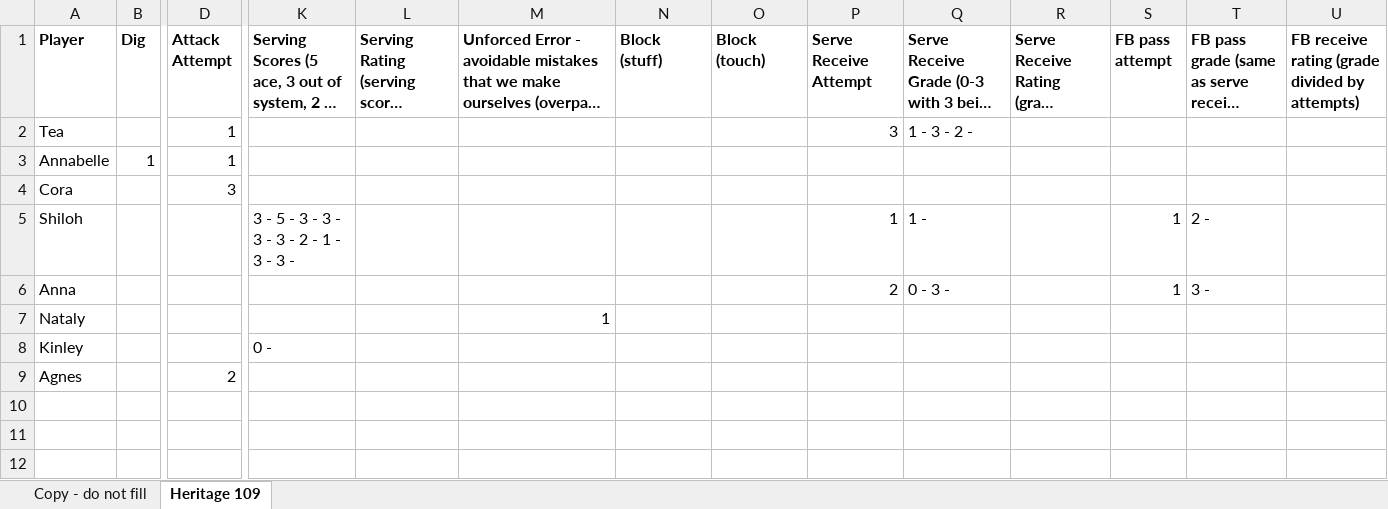
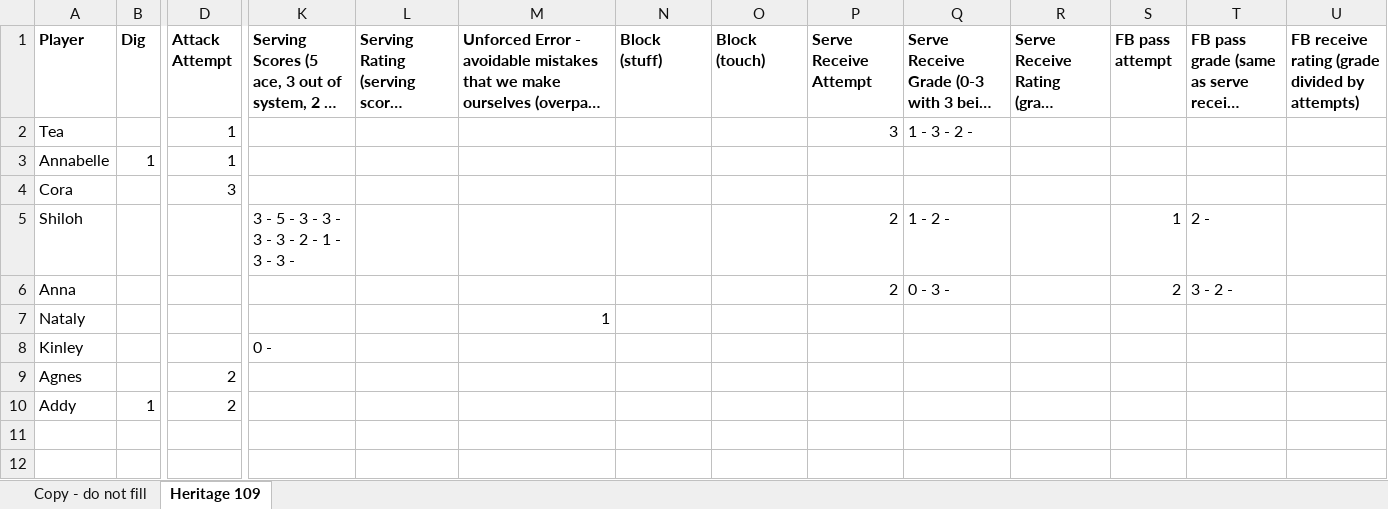
Before and after one commit to clancyred/defenders-volleyball, an Excel workbook: source/varsity_stat_workbook.xlsx, sheet Heritage 109, drawn as a sheet; only a part is shown, gaps mark what is left out; long unchanged cells end in …; values as stored, in another font and other column widths than the file's, no borders; charts and pictures not drawn; rows hold the shown columns only; the diff names each change by its address in the sheet, - before the commit and + after, or states it on an @@ line.

Commit message:
Update stat workbook from Google Sheet

```diff
--- a/source/varsity_stat_workbook.xlsx (sheet Heritage 109)
+++ b/source/varsity_stat_workbook.xlsx (sheet Heritage 109)
-P5 (Serve Receive Attempt): 1
+P5 (Serve Receive Attempt): 2
-Q5: 1 -
+Q5: 1 - 2 -
-S6 (FB pass attempt): 1
+S6 (FB pass attempt): 2
-T6: 3 -
+T6: 3 - 2 -
-row 10: (empty)
+row 10: Addy | 1 | 2
```
